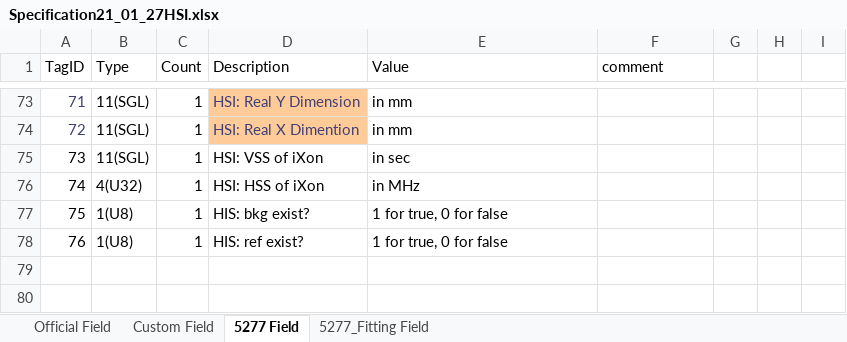
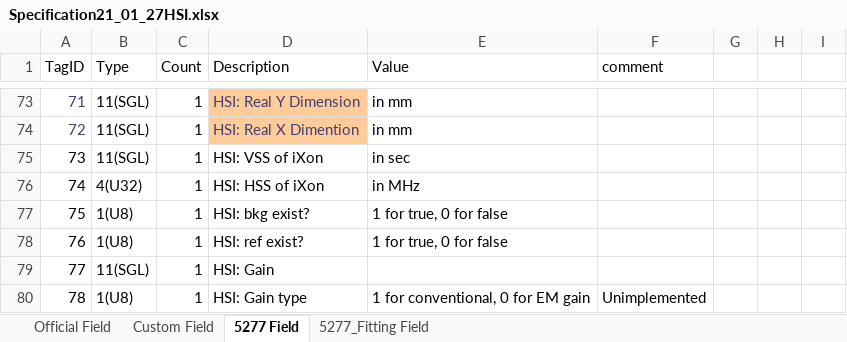
Before and after one commit to HyperSpectral-Imaging/HSI-Main, an Excel workbook: lib/Halloween/Specification21_01_27HSI.xlsx, sheet 5277 Field, drawn as a sheet; only a part is shown, gaps mark what is left out; values as stored, in another font and other column widths than the file's, no borders; conditional formats not drawn; the diff names each change by its address in the sheet, - before the commit and + after, or states it on an @@ line.

Commit message:
add gain

```diff
--- a/lib/Halloween/Specification21_01_27HSI.xlsx (sheet 5277 Field)
+++ b/lib/Halloween/Specification21_01_27HSI.xlsx (sheet 5277 Field)
-D77 (Description): HIS: bkg exist?
+D77 (Description): HSI: bkg exist?
-D78 (Description): HIS: ref exist?
+D78 (Description): HSI: ref exist?
+row 79: 77 | 11(SGL) | 1 | HSI: Gain
+row 80: 78 | 1(U8) | 1 | HSI: Gain type | 1 for conventional, 0 for EM gain | Unimplemented
```
Also changed, not shown: 30 other files.
